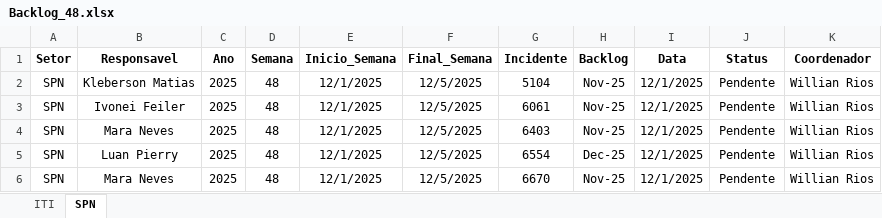
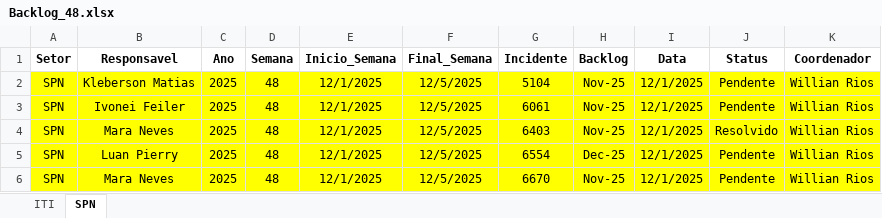
Before and after one commit to GeekFrancisco/Franciscodatais, an Excel workbook: data/base/Backlog_48.xlsx, sheet SPN, drawn as a sheet; values as stored, in another font and other column widths than the file's, no borders; the diff names each change by its address in the sheet, - before the commit and + after, or states it on an @@ line.

```diff
--- a/data/base/Backlog_48.xlsx (sheet SPN)
+++ b/data/base/Backlog_48.xlsx (sheet SPN)
-A2:K6 fill: none
+A2:K6 fill: #FFFF00
-J4 (Status): Pendente
+J4 (Status): Resolvido
```
Also changed, not shown: sheet ITI, data/base/consolidado.xlsx, 5 other files.
